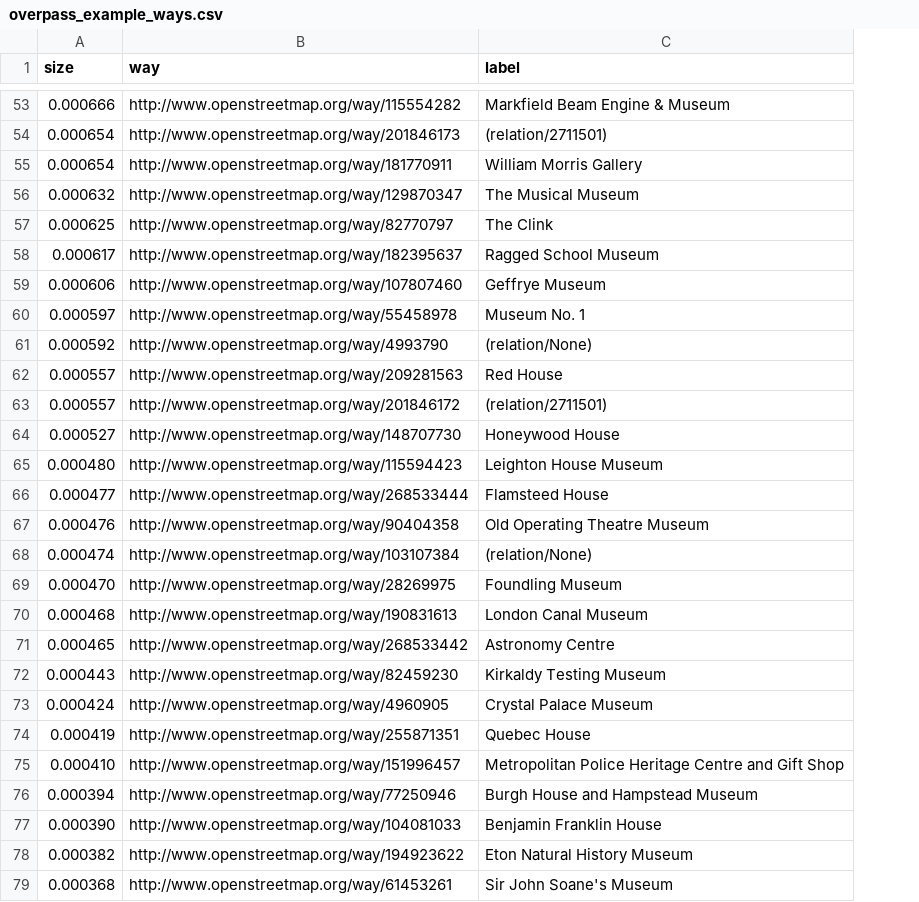
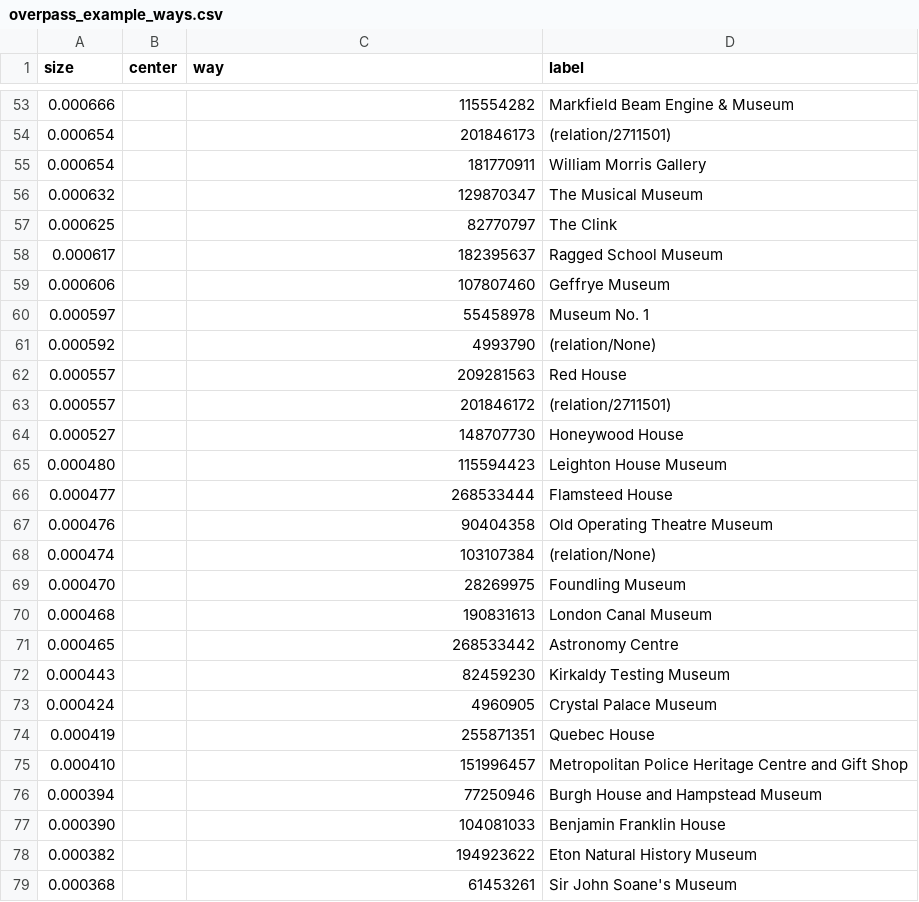
Before and after one commit to goodformandspectacle/londonmuseums, a CSV file: overpass_example_ways.csv, drawn as a sheet; only a part is shown, gaps mark what is left out; addresses are those after the commit; the diff covers the shown part only; the diff names each change by its address in the sheet, - before the commit and + after, or states it on an @@ line.

Commit message:
update overpass_example_ways.{csv,txt} for new center field.

```diff
--- a/overpass_example_ways.csv
+++ b/overpass_example_ways.csv
+column B (center), empty
-C53 (way): http://www.openstreetmap.org/way/115554282
+C53 (way): 115554282
-C54 (way): http://www.openstreetmap.org/way/201846173
+C54 (way): 201846173
-C55 (way): http://www.openstreetmap.org/way/181770911
+C55 (way): 181770911
-C56 (way): http://www.openstreetmap.org/way/129870347
+C56 (way): 129870347
-C57 (way): http://www.openstreetmap.org/way/82770797
+C57 (way): 82770797
-C58 (way): http://www.openstreetmap.org/way/182395637
+C58 (way): 182395637
-C59 (way): http://www.openstreetmap.org/way/107807460
+C59 (way): 107807460
-C60 (way): http://www.openstreetmap.org/way/55458978
+C60 (way): 55458978
-C61 (way): http://www.openstreetmap.org/way/4993790
+C61 (way): 4993790
-C62 (way): http://www.openstreetmap.org/way/209281563
+C62 (way): 209281563
-C63 (way): http://www.openstreetmap.org/way/201846172
+C63 (way): 201846172
-C64 (way): http://www.openstreetmap.org/way/148707730
+C64 (way): 148707730
-C65 (way): http://www.openstreetmap.org/way/115594423
+C65 (way): 115594423
-C66 (way): http://www.openstreetmap.org/way/268533444
+C66 (way): 268533444
-C67 (way): http://www.openstreetmap.org/way/90404358
+C67 (way): 90404358
-C68 (way): http://www.openstreetmap.org/way/103107384
+C68 (way): 103107384
-C69 (way): http://www.openstreetmap.org/way/28269975
+C69 (way): 28269975
-C70 (way): http://www.openstreetmap.org/way/190831613
+C70 (way): 190831613
-C71 (way): http://www.openstreetmap.org/way/268533442
+C71 (way): 268533442
-C72 (way): http://www.openstreetmap.org/way/82459230
+C72 (way): 82459230
-C73 (way): http://www.openstreetmap.org/way/4960905
+C73 (way): 4960905
-C74 (way): http://www.openstreetmap.org/way/255871351
+C74 (way): 255871351
-C75 (way): http://www.openstreetmap.org/way/151996457
+C75 (way): 151996457
-C76 (way): http://www.openstreetmap.org/way/77250946
+C76 (way): 77250946
-C77 (way): http://www.openstreetmap.org/way/104081033
+C77 (way): 104081033
-C78 (way): http://www.openstreetmap.org/way/194923622
+C78 (way): 194923622
-C79 (way): http://www.openstreetmap.org/way/61453261
+C79 (way): 61453261
```
Also changed, not shown: 16 added rows, 16 removed rows and 55 edited cells elsewhere in this file, 1 other file.
